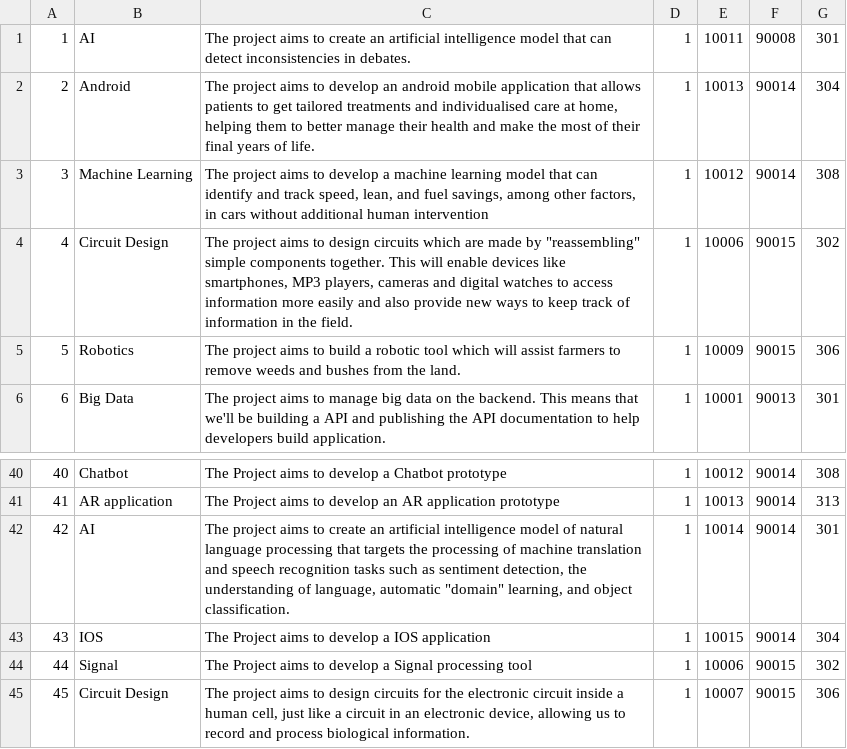
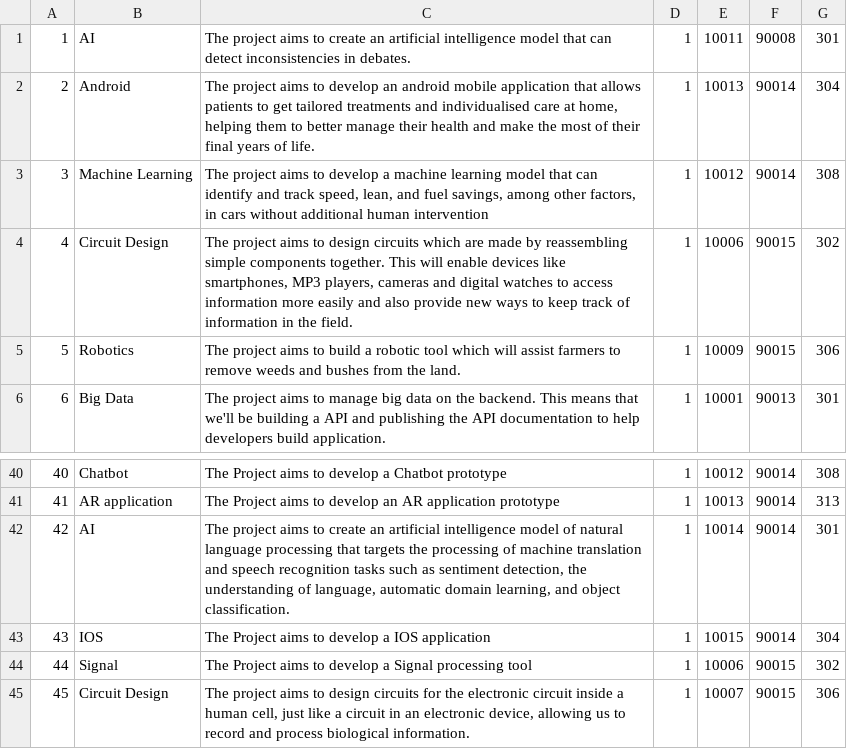
Before and after one commit to ethemgur/InformationSystems, a CSV file: data/Project.csv (was data/Projects.csv), drawn as a sheet; only a part is shown, gaps mark what is left out.

```diff
--- a/data/Projects.csv
+++ b/data/Project.csv
@@ -3,3 +3,3 @@
 3,"Machine Learning","The project aims to develop a machine learning model that can identify and track speed, lean, and fuel savings, among other factors, in cars without additional human intervention",1,10012,90014,308
-4,"Circuit Design","The project aims to design circuits which are made by ""reassembling"" simple components together. This will enable devices like smartphones, MP3 players, cameras and digital watches to access information more easily and also provide new ways to keep track of information in the field.",1,10006,90015,302
+4,"Circuit Design","The project aims to design circuits which are made by reassembling simple components together. This will enable devices like smartphones, MP3 players, cameras and digital watches to access information more easily and also provide new ways to keep track of information in the field.",1,10006,90015,302
 5,"Robotics","The project aims to build a robotic tool which will assist farmers to remove weeds and bushes from the land.",1,10009,90015,306
@@ -41,3 +41,3 @@
 41,"AR application","The Project aims to develop an AR application prototype",1,10013,90014,313
-42,"AI","The project aims to create an artificial intelligence model of natural language processing that targets the processing of machine translation and speech recognition tasks such as sentiment detection, the understanding of language, automatic ""domain"" learning, and object classification.",1,10014,90014,301
+42,"AI","The project aims to create an artificial intelligence model of natural language processing that targets the processing of machine translation and speech recognition tasks such as sentiment detection, the understanding of language, automatic domain learning, and object classification.",1,10014,90014,301
 43,"IOS","The Project aims to develop a IOS application",1,10015,90014,304
```
Also changed, not shown: 7 other files.
